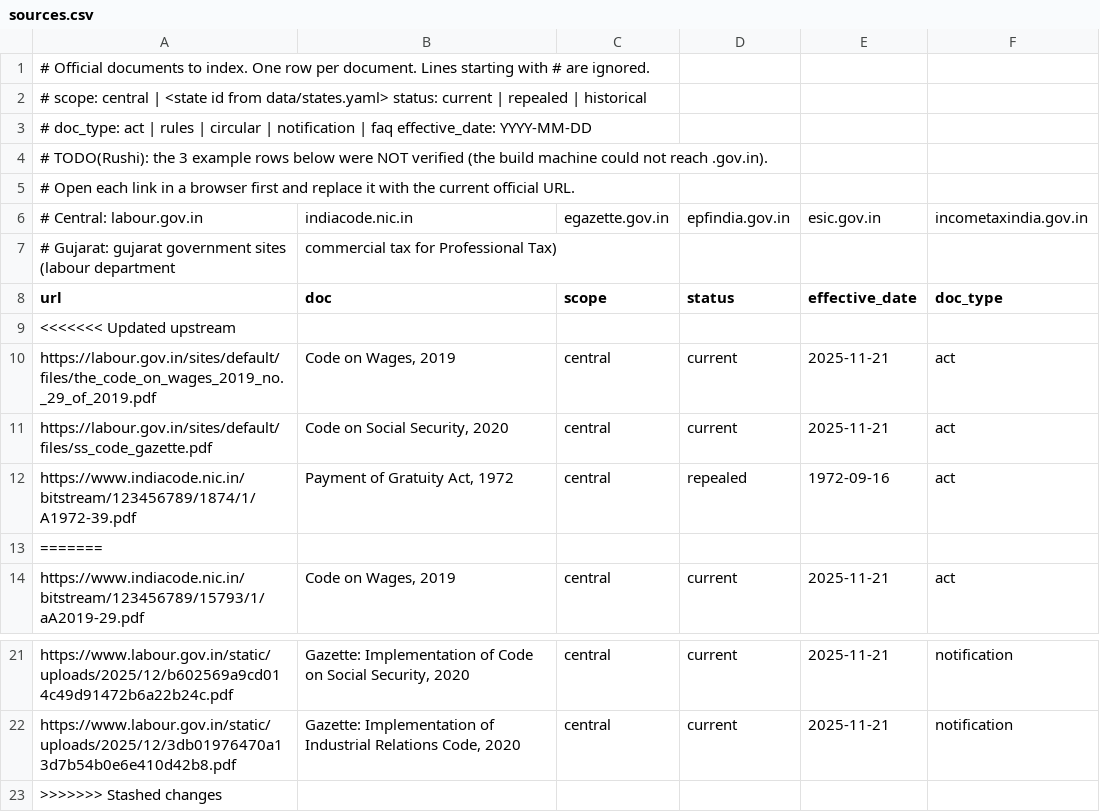
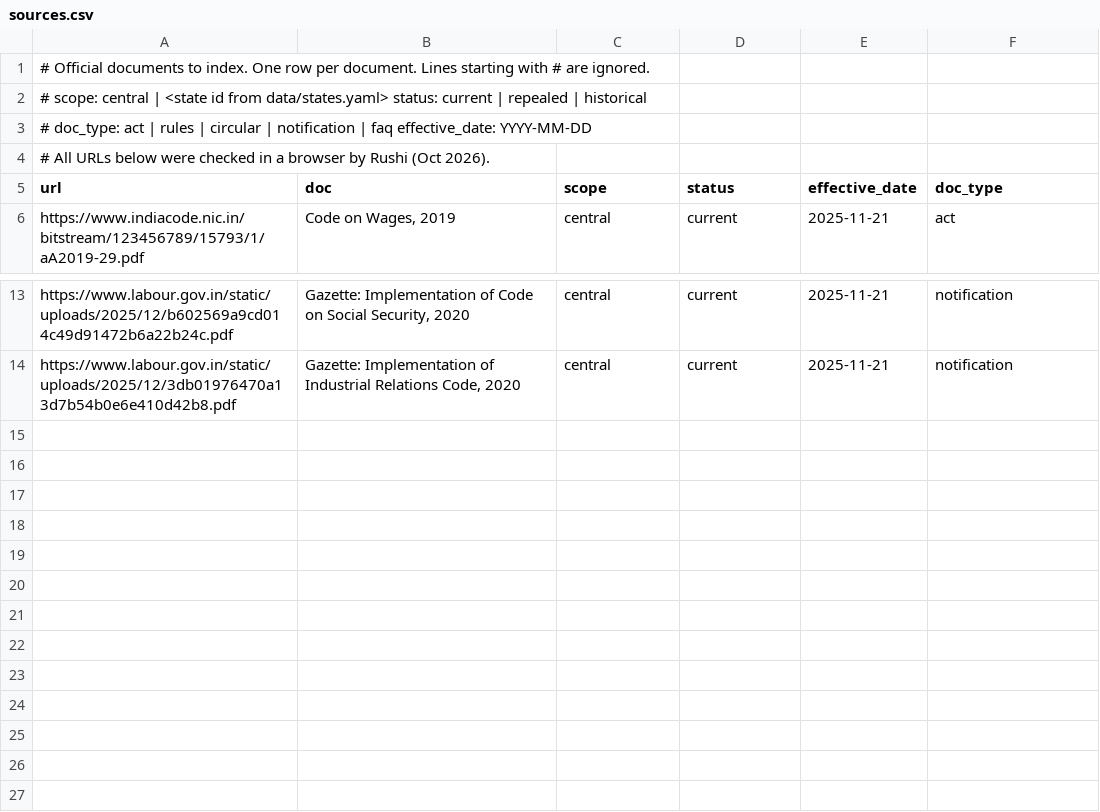
Before and after one commit to rushimakwana112-cpu/compliance-copilot-india, a CSV file: data/sources.csv, drawn as a sheet; only a part is shown, gaps mark what is left out.

Commit message:
Restore verified official sources on main

```diff
--- a/data/sources.csv
+++ b/data/sources.csv
@@ -3,12 +3,4 @@
 # doc_type: act | rules | circular | notification | faq    effective_date: YYYY-MM-DD
-# TODO(Rushi): the 3 example rows below were NOT verified (the build machine could not reach .gov.in).
-#   Open each link in a browser first and replace it with the current official URL.
-#   Central:  labour.gov.in, indiacode.nic.in, egazette.gov.in, epfindia.gov.in, esic.gov.in, incometaxindia.gov.in
-#   Gujarat:  gujarat government sites (labour department, commercial tax for Professional Tax)
+# All URLs below were checked in a browser by Rushi (Oct 2026).
 url,doc,scope,status,effective_date,doc_type
-<<<<<<< Updated upstream
-https://labour.gov.in/sites/default/files/the_code_on_wages_2019_no._29_of_2019.pdf,"Code on Wages, 2019",central,current,2025-11-21,act
-https://labour.gov.in/sites/default/files/ss_code_gazette.pdf,"Code on Social Security, 2020",central,current,2025-11-21,act
-https://www.indiacode.nic.in/bitstream/123456789/1874/1/A1972-39.pdf,"Payment of Gratuity Act, 1972",central,repealed,1972-09-16,act
-=======
 https://www.indiacode.nic.in/bitstream/123456789/15793/1/aA2019-29.pdf,"Code on Wages, 2019",central,current,2025-11-21,act
@@ -22,2 +14 @@ https://www.labour.gov.in/static/uploads/2025/12/b602569a9cd014c49d91472b6a22b24
 https://www.labour.gov.in/static/uploads/2025/12/3db01976470a13d7b54b0e6e410d42b8.pdf,"Gazette: Implementation of Industrial Relations Code, 2020",central,current,2025-11-21,notification
->>>>>>> Stashed changes
```
